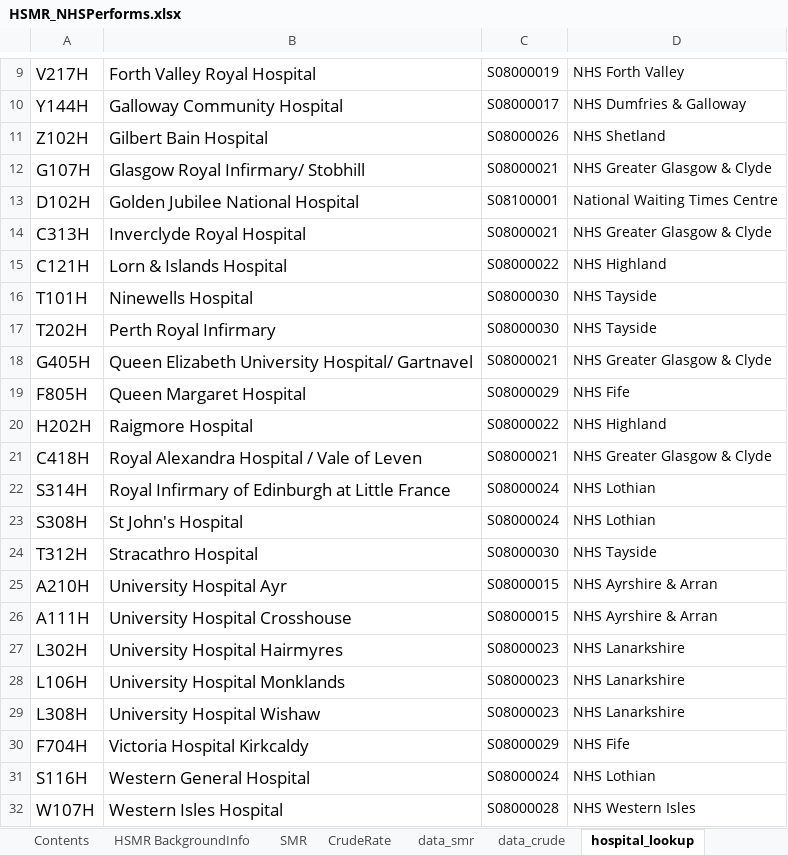
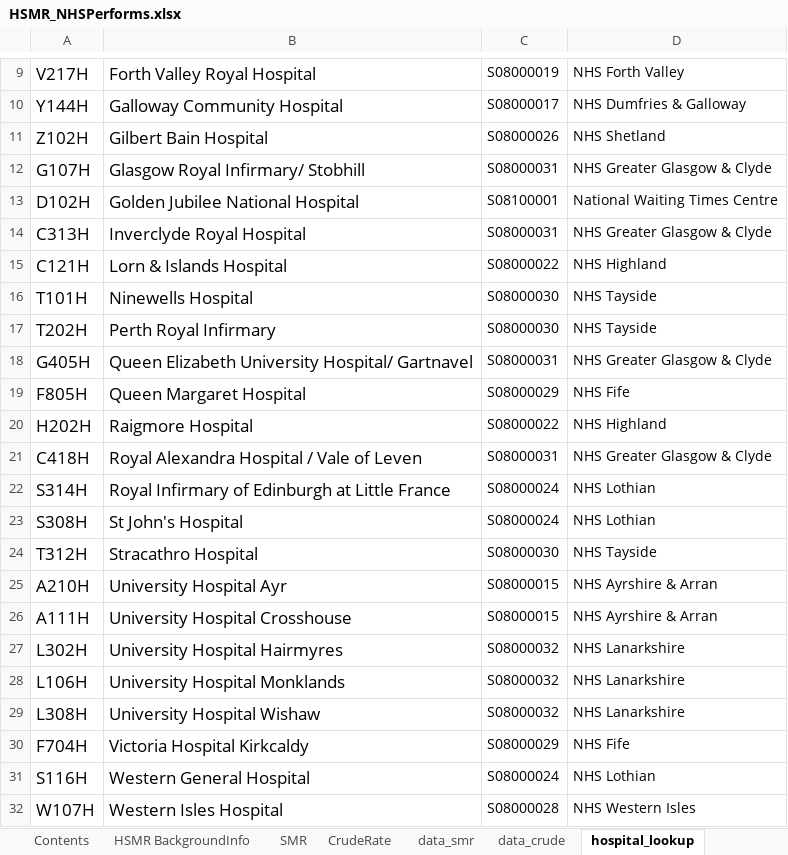
Before and after one commit to Public-Health-Scotland/hsmr, an Excel workbook: reference_files/HSMR_NHSPerforms.xlsx, sheet hospital_lookup, drawn as a sheet; only a part is shown, gaps mark what is left out; values as stored, in another font and other column widths than the file's, no borders; the diff names each change by its address in the sheet, - before the commit and + after, or states it on an @@ line.

```diff
--- a/reference_files/HSMR_NHSPerforms.xlsx (sheet hospital_lookup)
+++ b/reference_files/HSMR_NHSPerforms.xlsx (sheet hospital_lookup)
-C12: S08000021
+C12: S08000031
-C14: S08000021
+C14: S08000031
-C18: S08000021
+C18: S08000031
-C21: S08000021
+C21: S08000031
-C27:C29: S08000023
+C27:C29: S08000032
```
Also changed, not shown: sheet CrudeRate, sheet SMR.
